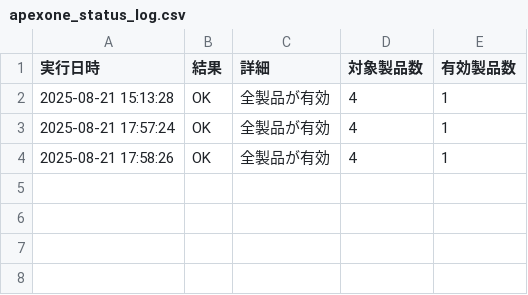
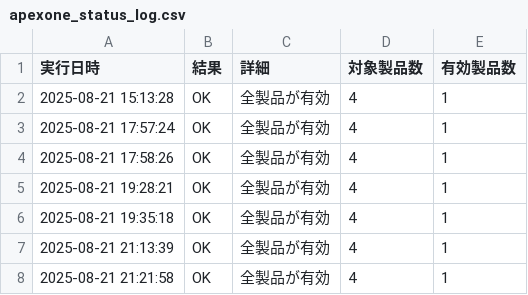
Before and after one commit to asahi-ict/ApexOne_status_checker, a CSV file: apexone_status_log.csv, drawn as a sheet; the diff names each change by its address in the sheet, - before the commit and + after, or states it on an @@ line.

```diff
--- a/apexone_status_log.csv
+++ b/apexone_status_log.csv
+row 5: 2025-08-21 19:28:21 | OK | 全製品が有効 | 4 | 1
+row 6: 2025-08-21 19:35:18 | OK | 全製品が有効 | 4 | 1
+row 7: 2025-08-21 21:13:39 | OK | 全製品が有効 | 4 | 1
+row 8: 2025-08-21 21:21:58 | OK | 全製品が有効 | 4 | 1
```
Also changed, not shown: 1 other file.
